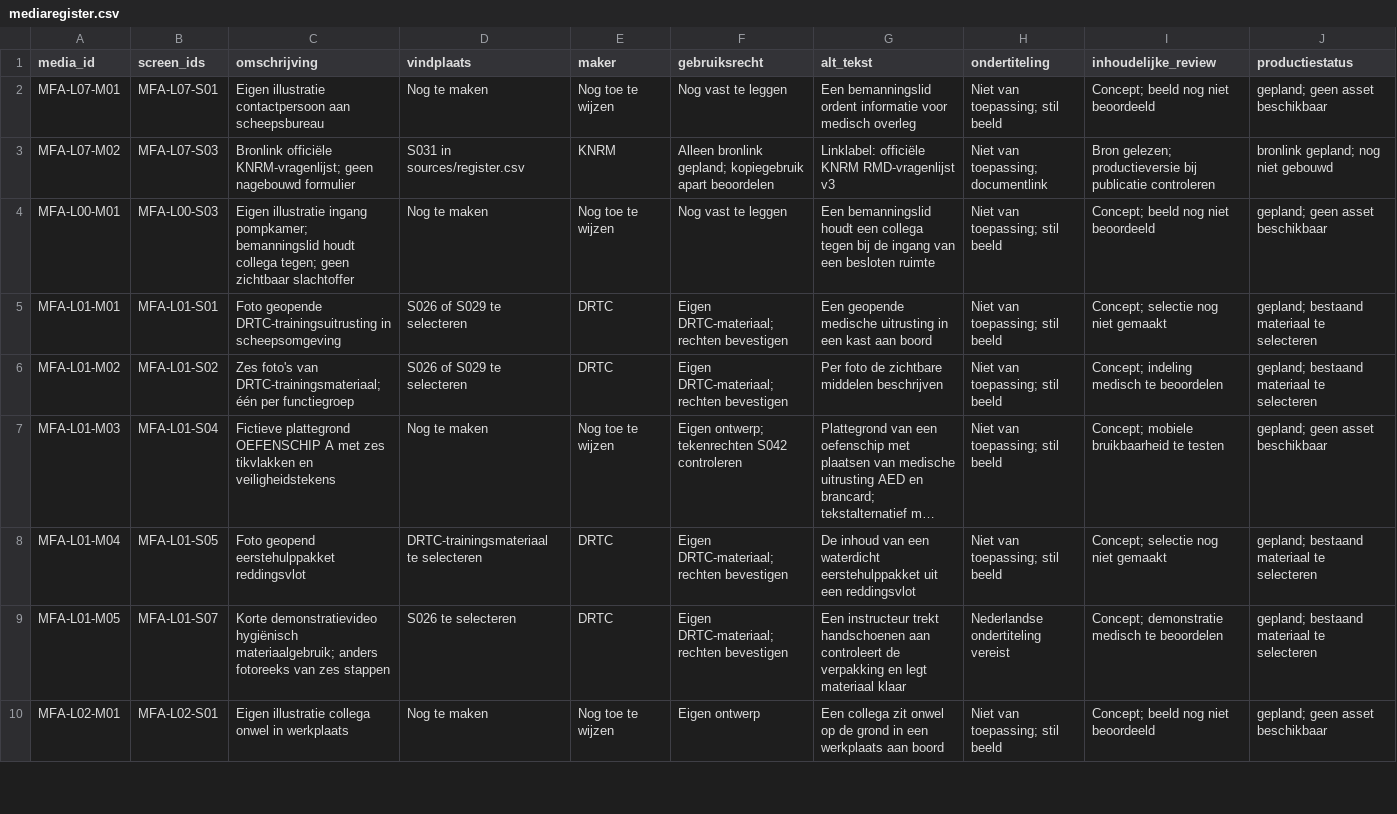
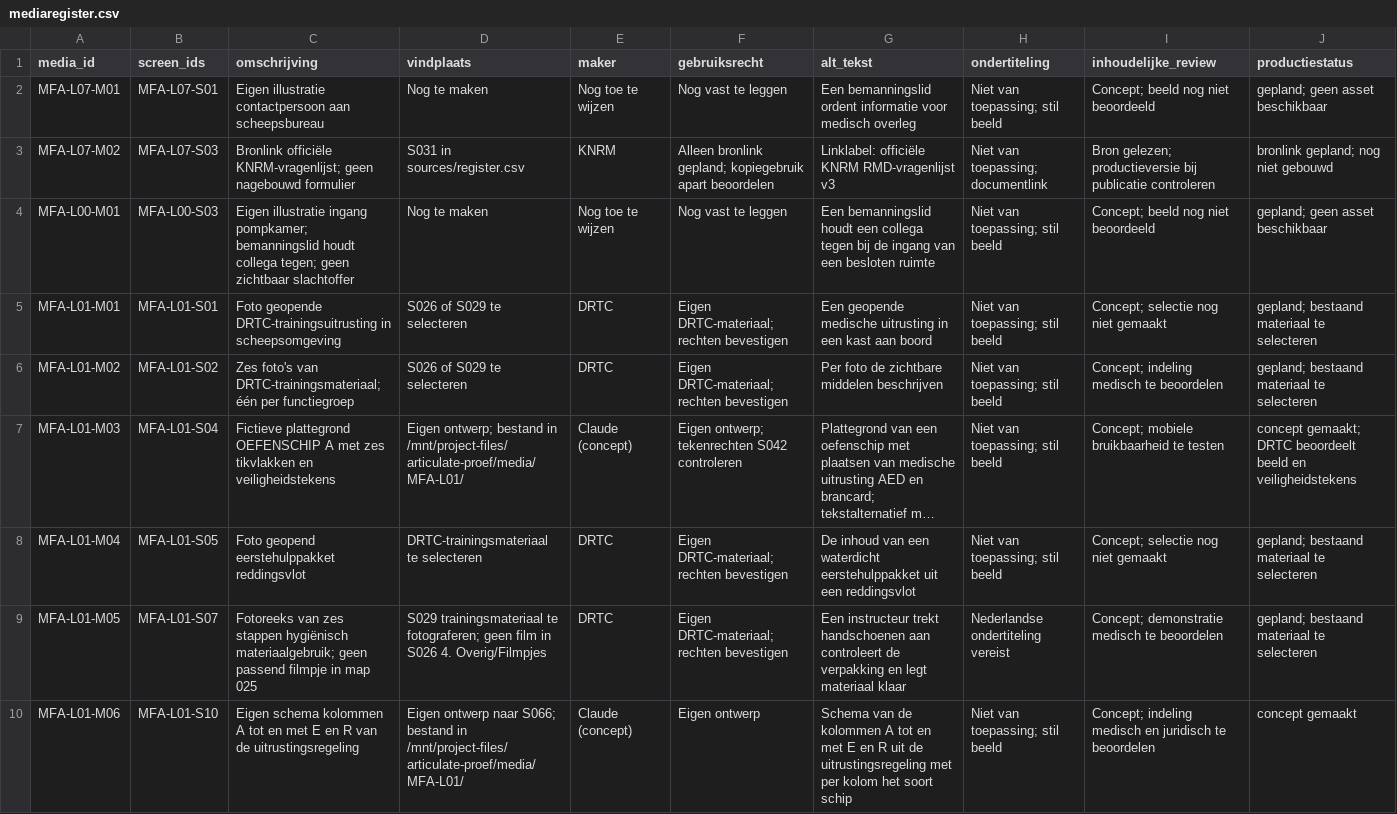
Before and after one commit to Scoits/MFAMCELEARNING, a CSV file: articulate/mediaregister.csv, drawn as a sheet; only a part is shown; the shorter side is filled out with more unchanged rows; long unchanged cells end in …; the diff covers the shown part only; the diff names each change by its address in the sheet, - before the commit and + after, or states it on an @@ line.

```diff
--- a/articulate/mediaregister.csv
+++ b/articulate/mediaregister.csv
-D7 (vindplaats): Nog te maken
+D7 (vindplaats): Eigen ontwerp; bestand in /mnt/project-files/articulate-proef/media/MFA-L01/
-E7 (maker): Nog toe te wijzen
+E7 (maker): Claude (concept)
-J7 (productiestatus): gepland; geen asset beschikbaar
+J7 (productiestatus): concept gemaakt; DRTC beoordeelt beeld en veiligheidstekens
-C9 (omschrijving): Korte demonstratievideo hygiënisch materiaalgebruik; anders fotoreeks van zes stappen
+C9 (omschrijving): Fotoreeks van zes stappen hygiënisch materiaalgebruik; geen passend filmpje in map 025
-D9 (vindplaats): S026 te selecteren
+D9 (vindplaats): S029 trainingsmateriaal te fotograferen; geen film in S026 4. Overig/Filmpjes
+row 10: MFA-L01-M06 | MFA-L01-S10 | Eigen schema kolommen A tot en met E en R van de uitrustingsregeling | Eigen ontwerp naar S066; bestand in /mnt/project-files/articulate-proef/media/MFA-L01/ | Claude (concept) | Eigen ontwerp | Schema van de kolommen A tot en met E en R uit de uitrustingsregeling met per kolom het soort schip | Niet van toepassing; stil beeld | Concept; indeling medisch en juridisch te beoordelen | concept gemaakt
```
Also changed, not shown: 3 added rows elsewhere in this file, 6 other files.
